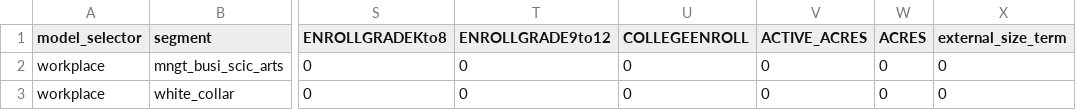
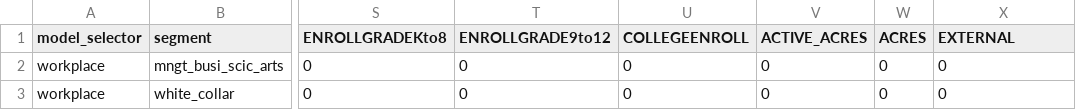
Before and after one commit to RSGInc/SimOR, a CSV file: resident/configs_estimation/destination_choice_size_terms.csv, drawn as a sheet; only a part is shown, gaps mark what is left out; the diff names each change by its address in the sheet, - before the commit and + after, or states it on an @@ line.

Commit message:
rename external size term

```diff
--- a/resident/configs_estimation/destination_choice_size_terms.csv
+++ b/resident/configs_estimation/destination_choice_size_terms.csv
-X1: external_size_term
+X1: EXTERNAL
```
Also changed, not shown: resident/configs/destination_choice_size_terms.csv.
